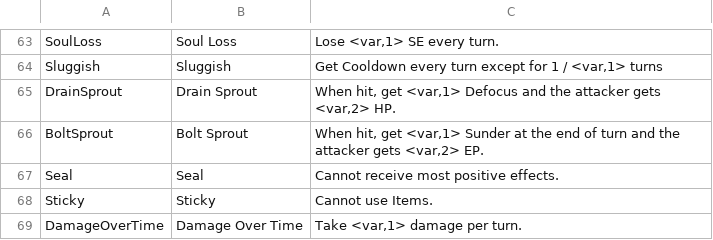
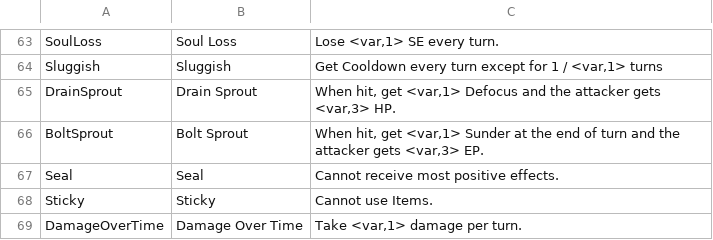
Before and after one commit to Shade-Blade/ProjectElemental, a CSV file: Assets/Resources/DialogueText/EffectText.csv, drawn as a sheet; only a part is shown, gaps mark what is left out.

```diff
--- a/Assets/Resources/DialogueText/EffectText.csv
+++ b/Assets/Resources/DialogueText/EffectText.csv
@@ -64,4 +64,4 @@ SoulLoss,Soul Loss,"Lose <var,1> SE every turn."
 Sluggish,Sluggish,"Get Cooldown every turn except for 1 / <var,1> turns"
-DrainSprout,Drain Sprout,"When hit, get <var,1> Defocus and the attacker gets <var,2> HP."
-BoltSprout,Bolt Sprout,"When hit, get <var,1> Sunder at the end of turn and the attacker gets <var,2> EP."
+DrainSprout,Drain Sprout,"When hit, get <var,1> Defocus and the attacker gets <var,3> HP."
+BoltSprout,Bolt Sprout,"When hit, get <var,1> Sunder at the end of turn and the attacker gets <var,3> EP."
 Seal,Seal,Cannot receive most positive effects.
```
Also changed, not shown: Assets/Resources/Data/ItemData.csv, 14 other files.
